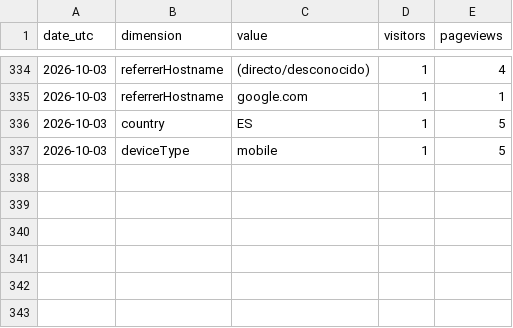
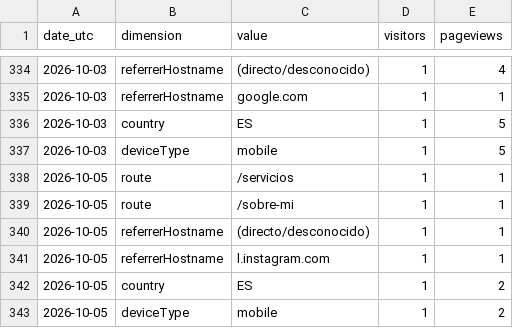
Before and after one commit to noobiedeviedoo/web-metrics-vercel, a CSV file: daily_breakdown.csv, drawn as a sheet; only a part is shown, gaps mark what is left out.

```diff
--- a/daily_breakdown.csv
+++ b/daily_breakdown.csv
@@ -337 +337,7 @@ date_utc,dimension,value,visitors,pageviews
 2026-10-03,deviceType,mobile,1,5
+2026-10-05,route,/servicios,1,1
+2026-10-05,route,/sobre-mi,1,1
+2026-10-05,referrerHostname,(directo/desconocido),1,1
+2026-10-05,referrerHostname,l.instagram.com,1,1
+2026-10-05,country,ES,1,2
+2026-10-05,deviceType,mobile,1,2
```
Also changed, not shown: daily_totals.csv.
